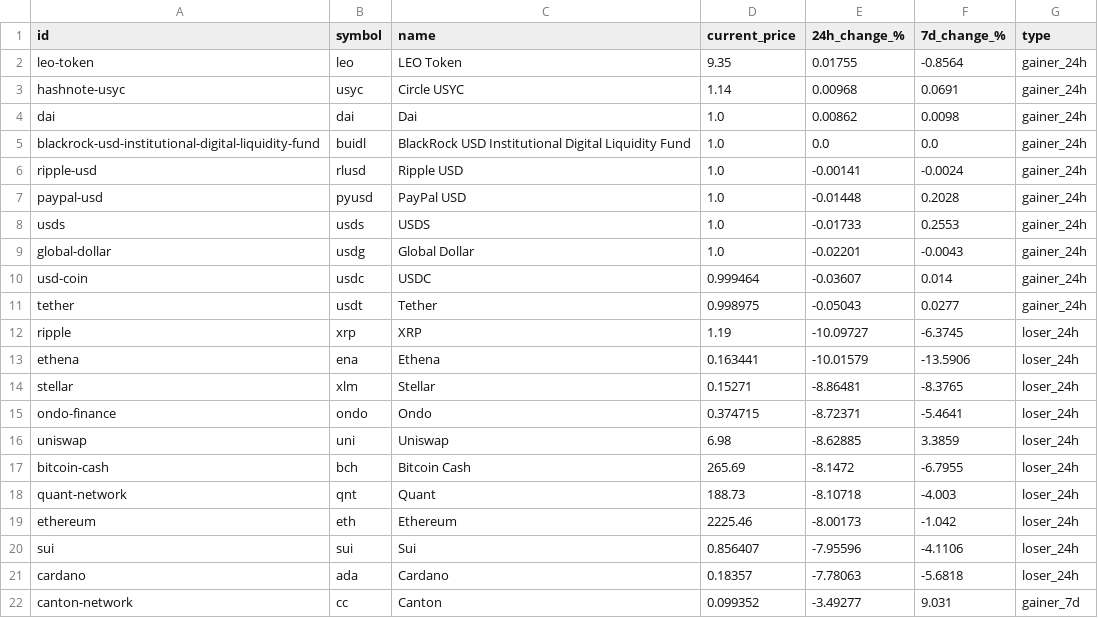
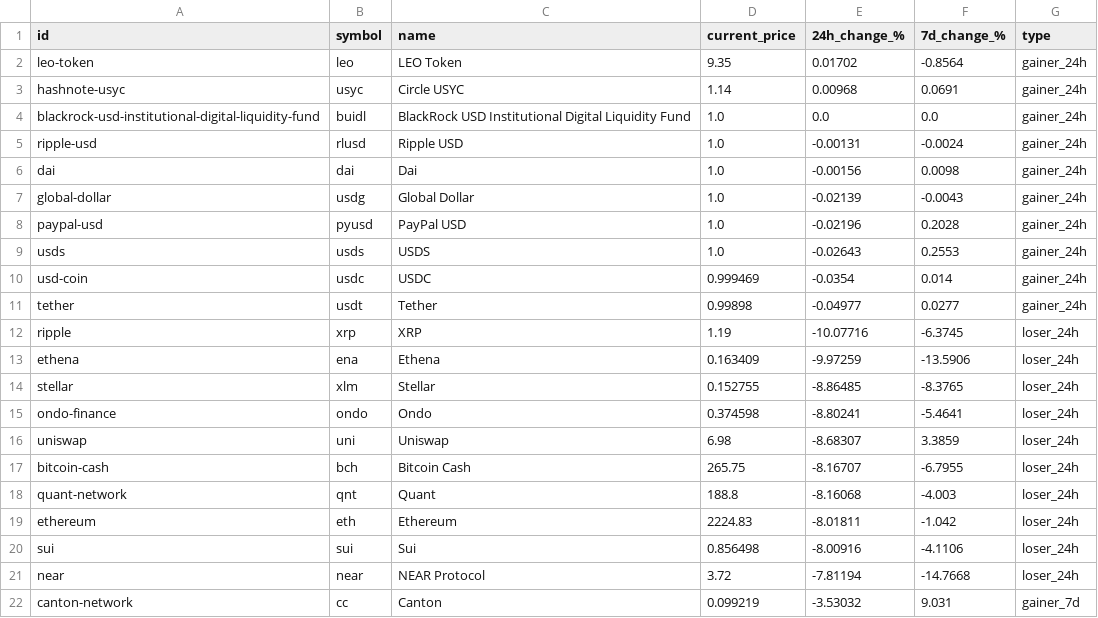
Before and after one commit to rfrm-dao/MarketDataResearch, a CSV file: TopGainersAndLosers.csv, drawn as a sheet; only a part is shown; the diff covers the shown part only.

```diff
--- a/TopGainersAndLosers.csv
+++ b/TopGainersAndLosers.csv
@@ -1,22 +1,22 @@
 id,symbol,name,current_price,24h_change_%,7d_change_%,type
-leo-token,leo,LEO Token,9.35,0.01755,-0.8564,gainer_24h
+leo-token,leo,LEO Token,9.35,0.01702,-0.8564,gainer_24h
 hashnote-usyc,usyc,Circle USYC,1.14,0.00968,0.0691,gainer_24h
-dai,dai,Dai,1.0,0.00862,0.0098,gainer_24h
 blackrock-usd-institutional-digital-liquidity-fund,buidl,BlackRock USD Institutional Digital Liquidity Fund,1.0,0.0,0.0,gainer_24h
-ripple-usd,rlusd,Ripple USD,1.0,-0.00141,-0.0024,gainer_24h
-paypal-usd,pyusd,PayPal USD,1.0,-0.01448,0.2028,gainer_24h
-usds,usds,USDS,1.0,-0.01733,0.2553,gainer_24h
-global-dollar,usdg,Global Dollar,1.0,-0.02201,-0.0043,gainer_24h
-usd-coin,usdc,USDC,0.999464,-0.03607,0.014,gainer_24h
-tether,usdt,Tether,0.998975,-0.05043,0.0277,gainer_24h
-ripple,xrp,XRP,1.19,-10.09727,-6.3745,loser_24h
-ethena,ena,Ethena,0.163441,-10.01579,-13.5906,loser_24h
-stellar,xlm,Stellar,0.15271,-8.86481,-8.3765,loser_24h
-ondo-finance,ondo,Ondo,0.374715,-8.72371,-5.4641,loser_24h
-uniswap,uni,Uniswap,6.98,-8.62885,3.3859,loser_24h
-bitcoin-cash,bch,Bitcoin Cash,265.69,-8.1472,-6.7955,loser_24h
-quant-network,qnt,Quant,188.73,-8.10718,-4.003,loser_24h
-ethereum,eth,Ethereum,2225.46,-8.00173,-1.042,loser_24h
-sui,sui,Sui,0.856407,-7.95596,-4.1106,loser_24h
-cardano,ada,Cardano,0.18357,-7.78063,-5.6818,loser_24h
-canton-network,cc,Canton,0.099352,-3.49277,9.031,gainer_7d
+ripple-usd,rlusd,Ripple USD,1.0,-0.00131,-0.0024,gainer_24h
+dai,dai,Dai,1.0,-0.00156,0.0098,gainer_24h
+global-dollar,usdg,Global Dollar,1.0,-0.02139,-0.0043,gainer_24h
+paypal-usd,pyusd,PayPal USD,1.0,-0.02196,0.2028,gainer_24h
+usds,usds,USDS,1.0,-0.02643,0.2553,gainer_24h
+usd-coin,usdc,USDC,0.999469,-0.0354,0.014,gainer_24h
+tether,usdt,Tether,0.99898,-0.04977,0.0277,gainer_24h
+ripple,xrp,XRP,1.19,-10.07716,-6.3745,loser_24h
+ethena,ena,Ethena,0.163409,-9.97259,-13.5906,loser_24h
+stellar,xlm,Stellar,0.152755,-8.86485,-8.3765,loser_24h
+ondo-finance,ondo,Ondo,0.374598,-8.80241,-5.4641,loser_24h
+uniswap,uni,Uniswap,6.98,-8.68307,3.3859,loser_24h
+bitcoin-cash,bch,Bitcoin Cash,265.75,-8.16707,-6.7955,loser_24h
+quant-network,qnt,Quant,188.8,-8.16068,-4.003,loser_24h
+ethereum,eth,Ethereum,2224.83,-8.01811,-1.042,loser_24h
+sui,sui,Sui,0.856498,-8.00916,-4.1106,loser_24h
+near,near,NEAR Protocol,3.72,-7.81194,-14.7668,loser_24h
+canton-network,cc,Canton,0.099219,-3.53032,9.031,gainer_7d
```
Also changed, not shown: 32 edited cells elsewhere in this file, CEX_Volume.csv.
